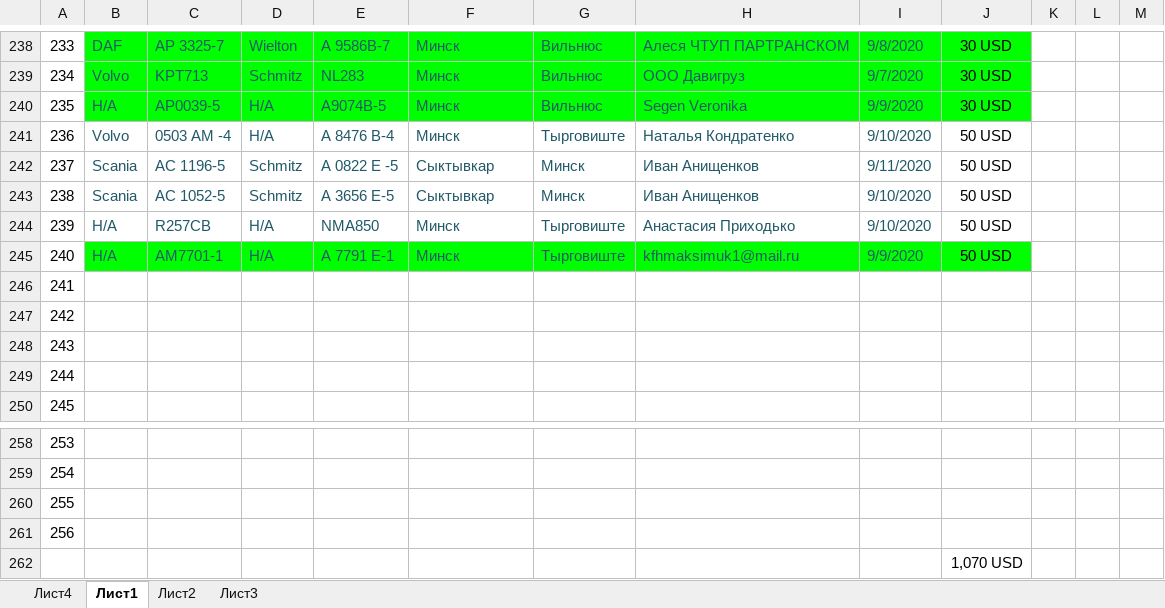
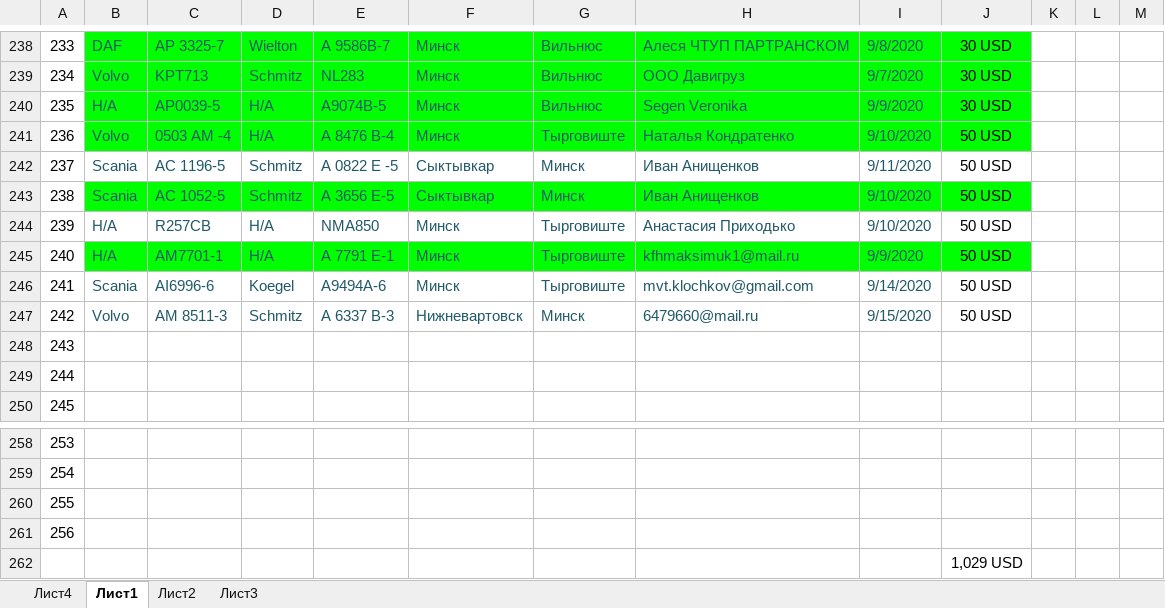
Before and after one commit to rutraq/Logistic, an Excel workbook: Машины.xlsx, sheet Лист1, drawn as a sheet; only a part is shown, gaps mark what is left out; values as stored, in another font and other column widths than the file's, no borders; the diff covers the shown part only; the diff names each change by its address in the sheet, - before the commit and + after, or states it on an @@ line.

Commit message:
Update Машины.xlsx

```diff
--- a/Машины.xlsx (sheet Лист1)
+++ b/Машины.xlsx (sheet Лист1)
-B241:J241 fill: none
+B241:J241 fill: #00FF00
-B243:J243 fill: none
+B243:J243 fill: #00FF00
-B246: (empty)
+B246: Scania
-C246: (empty)
+C246: AI6996-6
-D246: (empty)
+D246: Koegel
-E246: (empty)
+E246: А9494А-6
-F246: (empty)
+F246: Минск
-G246: (empty)
+G246: Тырговиште
-H246: (empty)
+H246: mvt.klochkov@gmail.com
-I246: (empty)
+I246: 9/14/2020
-J246:J247: (empty)
+J246:J247: 50 USD
-B247: (empty)
+B247: Volvo
-C247: (empty)
+C247: АМ 8511-3
-D247: (empty)
+D247: Schmitz
-E247: (empty)
+E247: А 6337 В-3
-F247: (empty)
+F247: Нижневартовск
-G247: (empty)
+G247: Минск
-H247: (empty)
+H247: 6479660@mail.ru
-I247: (empty)
+I247: 9/15/2020
-J262: 1,070 USD
+J262: 1,029 USD
```
Also changed, not shown: 20 edited cells elsewhere in this sheet.
